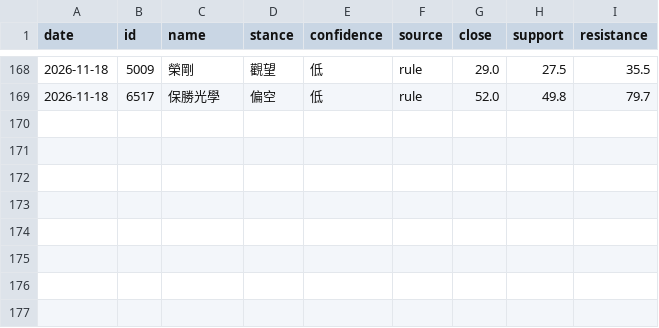
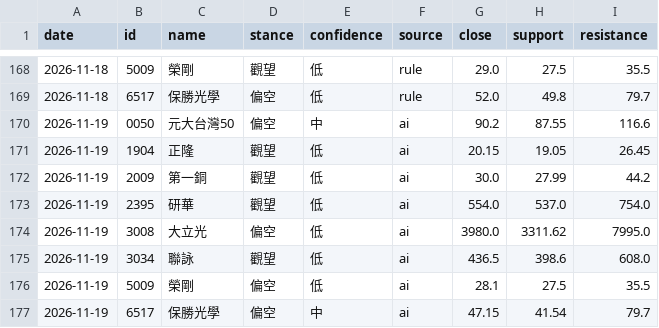
Before and after one commit to 77RockShih/stock-brief, a CSV file: data/advice_history.csv, drawn as a sheet; only a part is shown, gaps mark what is left out; the diff names each change by its address in the sheet, - before the commit and + after, or states it on an @@ line.

```diff
--- a/data/advice_history.csv
+++ b/data/advice_history.csv
+row 170: 2026-11-19 | 0050 | 元大台灣50 | 偏空 | 中 | ai | 90.2 | 87.55 | 116.6
+row 171: 2026-11-19 | 1904 | 正隆 | 觀望 | 低 | ai | 20.15 | 19.05 | 26.45
+row 172: 2026-11-19 | 2009 | 第一銅 | 觀望 | 低 | ai | 30.0 | 27.99 | 44.2
+row 173: 2026-11-19 | 2395 | 研華 | 觀望 | 低 | ai | 554.0 | 537.0 | 754.0
+row 174: 2026-11-19 | 3008 | 大立光 | 偏空 | 低 | ai | 3980.0 | 3311.62 | 7995.0
+row 175: 2026-11-19 | 3034 | 聯詠 | 觀望 | 低 | ai | 436.5 | 398.6 | 608.0
+row 176: 2026-11-19 | 5009 | 榮剛 | 偏空 | 低 | ai | 28.1 | 27.5 | 35.5
+row 177: 2026-11-19 | 6517 | 保勝光學 | 偏空 | 中 | ai | 47.15 | 41.54 | 79.7
```
Also changed, not shown: 1 other file.
